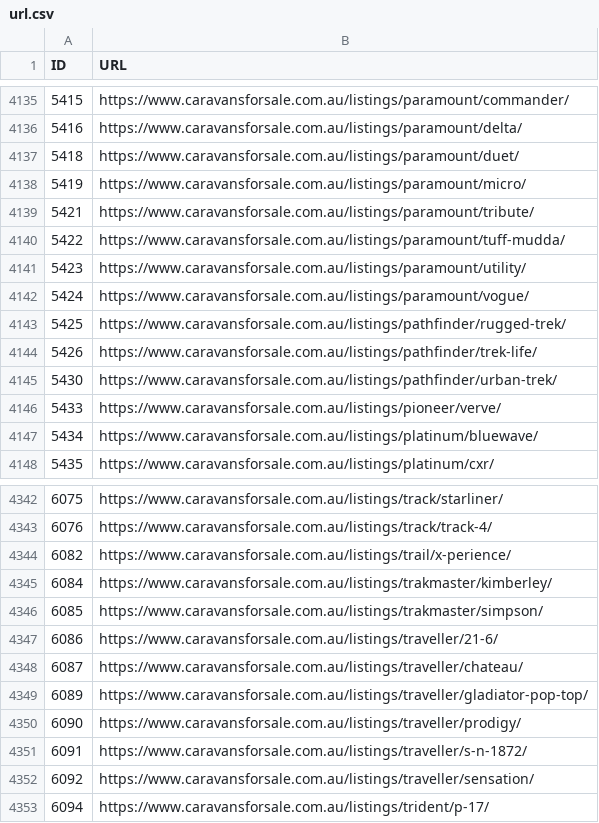
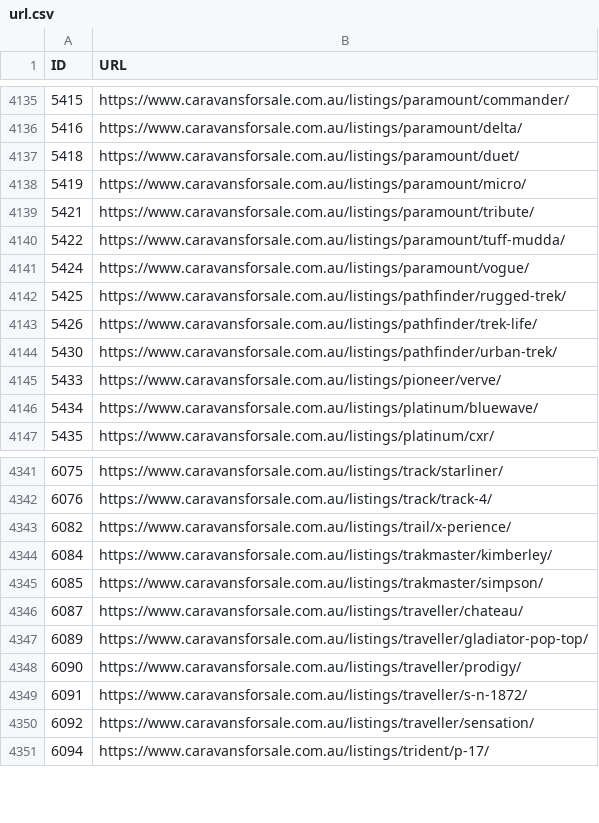
Before and after one commit to sangeethaWeblogix/cfs, a CSV file: src/app/url.csv, drawn as a sheet; only a part is shown, gaps mark what is left out.

```diff
--- a/src/app/url.csv
+++ b/src/app/url.csv
@@ -4140,3 +4140,2 @@ ID	URL
 5422	https://www.caravansforsale.com.au/listings/paramount/tuff-mudda/
-5423	https://www.caravansforsale.com.au/listings/paramount/utility/
 5424	https://www.caravansforsale.com.au/listings/paramount/vogue/
@@ -4346,3 +4345,2 @@ ID	URL
 6085	https://www.caravansforsale.com.au/listings/trakmaster/simpson/
-6086	https://www.caravansforsale.com.au/listings/traveller/21-6/
 6087	https://www.caravansforsale.com.au/listings/traveller/chateau/
```
Also changed, not shown: 2 other files.
